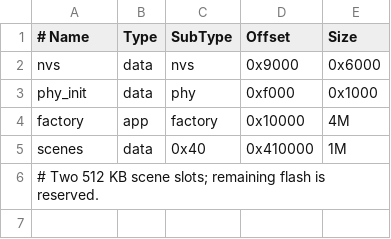
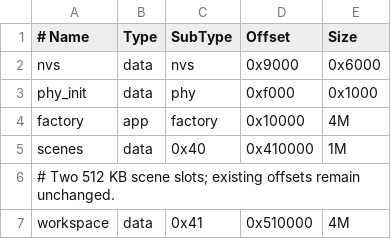
Before and after one commit to adrianbell121/DeskDisplay, a CSV file: partitions.csv, drawn as a sheet.

```diff
--- a/partitions.csv
+++ b/partitions.csv
@@ -5,2 +5,3 @@ factory, app, factory, 0x10000, 4M
 scenes, data, 0x40, 0x410000, 1M
-# Two 512 KB scene slots; remaining flash is reserved.
+# Two 512 KB scene slots; existing offsets remain unchanged.
+workspace, data, 0x41, 0x510000, 4M
```
Also changed, not shown: 27 other files.
